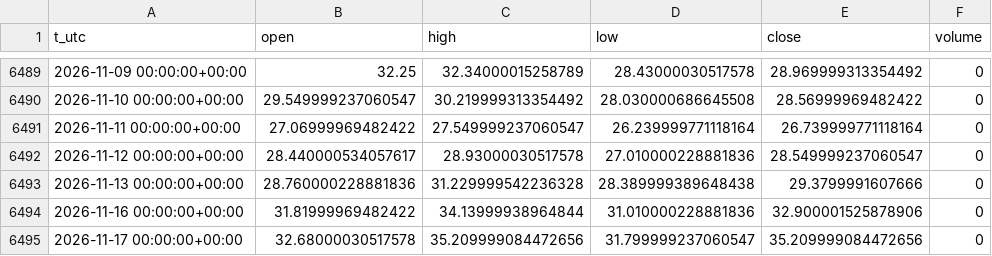
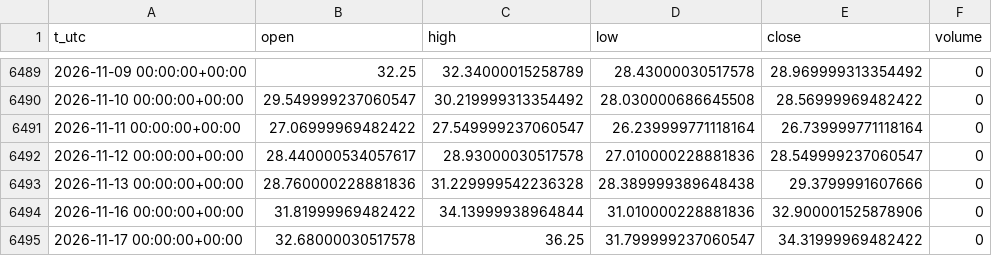
Before and after one commit to egedogann/piyasa-veri, a CSV file: data/d1/IDX_VXN.csv, drawn as a sheet; only a part is shown, gaps mark what is left out.

```diff
--- a/data/d1/IDX_VXN.csv
+++ b/data/d1/IDX_VXN.csv
@@ -6494,2 +6494,2 @@ t_utc,open,high,low,close,volume
 2026-11-16 00:00:00+00:00,31.81999969482422,34.13999938964844,31.010000228881836,32.900001525878906,0
-2026-11-17 00:00:00+00:00,32.68000030517578,35.209999084472656,31.799999237060547,35.209999084472656,0
+2026-11-17 00:00:00+00:00,32.68000030517578,36.25,31.799999237060547,34.31999969482422,0
```
Also changed, not shown: data/d1/IDX_GVZ.csv, data/d1/UUP.csv, 42 other files.
